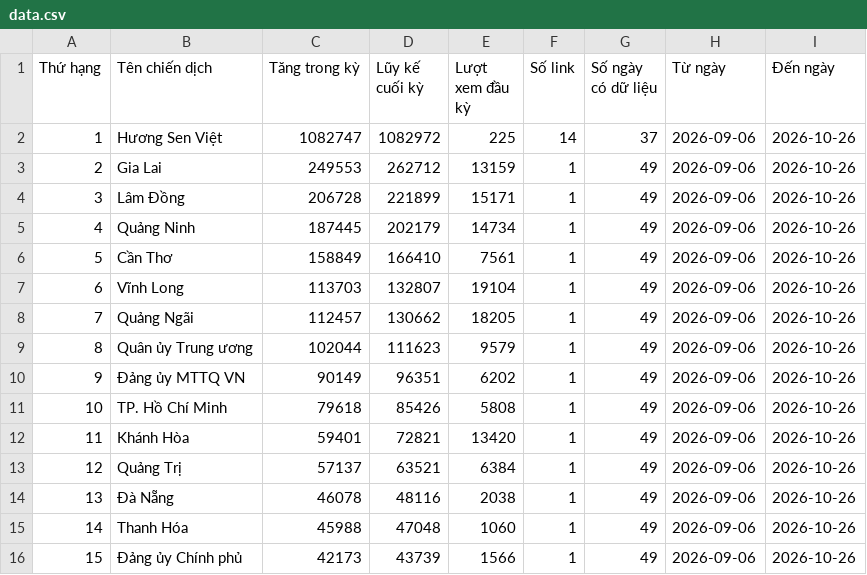
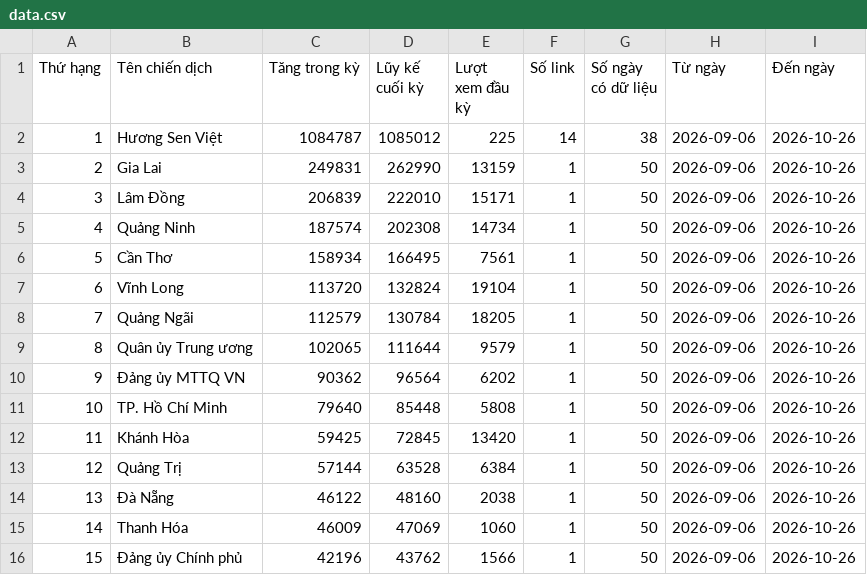
Before and after one commit to phuonglinh-ai/bangtongsaphuychuong, a CSV file: data.csv, drawn as a sheet; only a part is shown; the diff covers the shown part only.

Commit message:
Update data 2026-10-26 09:34

```diff
--- a/data.csv
+++ b/data.csv
@@ -1,16 +1,16 @@
 Thứ hạng,Tên chiến dịch,Tăng trong kỳ,Lũy kế cuối kỳ,Lượt xem đầu kỳ,Số link,Số ngày có dữ liệu,Từ ngày,Đến ngày
-1,Hương Sen Việt,1082747,1082972,225,14,37,2026-09-06,2026-10-26
-2,Gia Lai,249553,262712,13159,1,49,2026-09-06,2026-10-26
-3,Lâm Đồng,206728,221899,15171,1,49,2026-09-06,2026-10-26
-4,Quảng Ninh,187445,202179,14734,1,49,2026-09-06,2026-10-26
-5,Cần Thơ,158849,166410,7561,1,49,2026-09-06,2026-10-26
-6,Vĩnh Long,113703,132807,19104,1,49,2026-09-06,2026-10-26
-7,Quảng Ngãi,112457,130662,18205,1,49,2026-09-06,2026-10-26
-8,Quân ủy Trung ương,102044,111623,9579,1,49,2026-09-06,2026-10-26
-9,Đảng ủy MTTQ VN,90149,96351,6202,1,49,2026-09-06,2026-10-26
-10,TP. Hồ Chí Minh,79618,85426,5808,1,49,2026-09-06,2026-10-26
-11,Khánh Hòa,59401,72821,13420,1,49,2026-09-06,2026-10-26
-12,Quảng Trị,57137,63521,6384,1,49,2026-09-06,2026-10-26
-13,Đà Nẵng,46078,48116,2038,1,49,2026-09-06,2026-10-26
-14,Thanh Hóa,45988,47048,1060,1,49,2026-09-06,2026-10-26
-15,Đảng ủy Chính phủ,42173,43739,1566,1,49,2026-09-06,2026-10-26
+1,Hương Sen Việt,1084787,1085012,225,14,38,2026-09-06,2026-10-26
+2,Gia Lai,249831,262990,13159,1,50,2026-09-06,2026-10-26
+3,Lâm Đồng,206839,222010,15171,1,50,2026-09-06,2026-10-26
+4,Quảng Ninh,187574,202308,14734,1,50,2026-09-06,2026-10-26
+5,Cần Thơ,158934,166495,7561,1,50,2026-09-06,2026-10-26
+6,Vĩnh Long,113720,132824,19104,1,50,2026-09-06,2026-10-26
+7,Quảng Ngãi,112579,130784,18205,1,50,2026-09-06,2026-10-26
+8,Quân ủy Trung ương,102065,111644,9579,1,50,2026-09-06,2026-10-26
+9,Đảng ủy MTTQ VN,90362,96564,6202,1,50,2026-09-06,2026-10-26
+10,TP. Hồ Chí Minh,79640,85448,5808,1,50,2026-09-06,2026-10-26
+11,Khánh Hòa,59425,72845,13420,1,50,2026-09-06,2026-10-26
+12,Quảng Trị,57144,63528,6384,1,50,2026-09-06,2026-10-26
+13,Đà Nẵng,46122,48160,2038,1,50,2026-09-06,2026-10-26
+14,Thanh Hóa,46009,47069,1060,1,50,2026-09-06,2026-10-26
+15,Đảng ủy Chính phủ,42196,43762,1566,1,50,2026-09-06,2026-10-26
```
Also changed, not shown: 70 edited cells elsewhere in this file, data-daily.csv.
